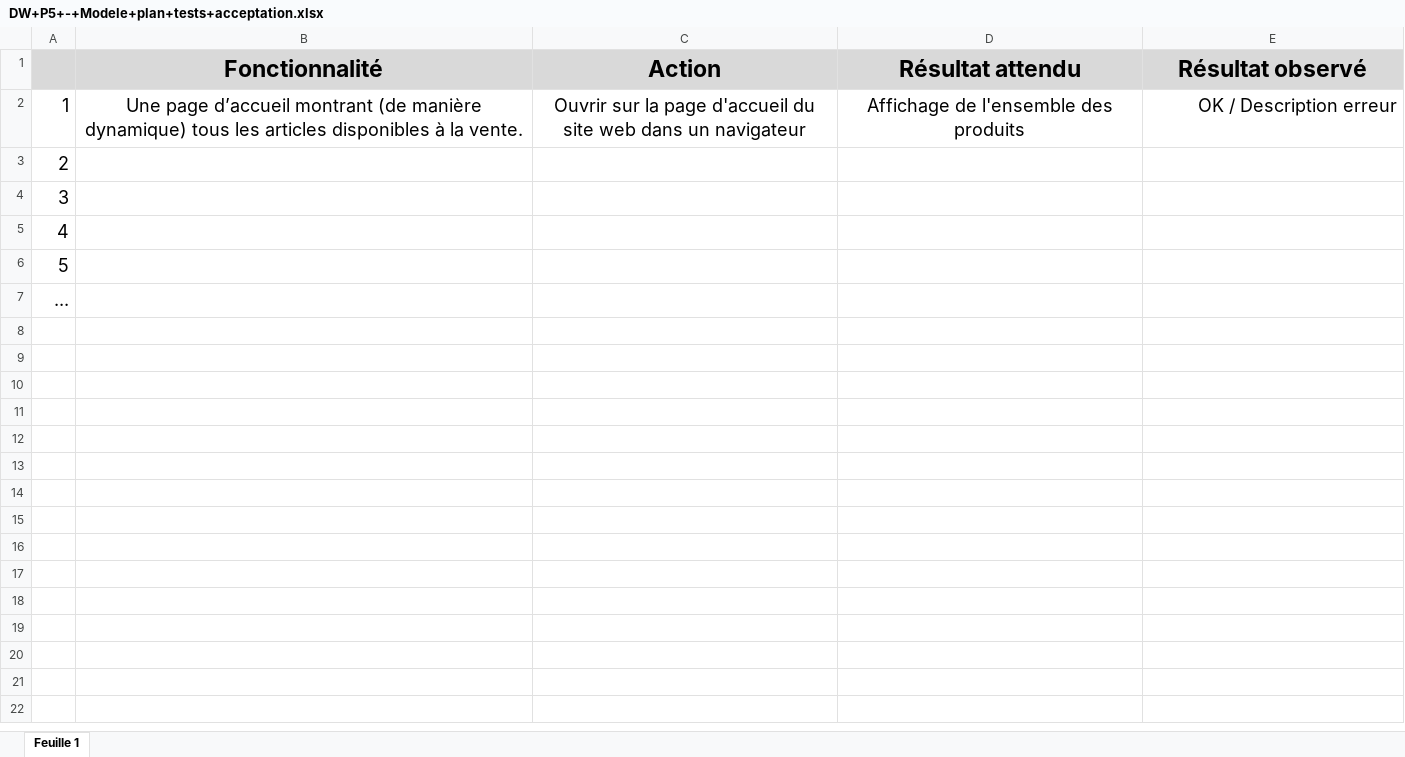
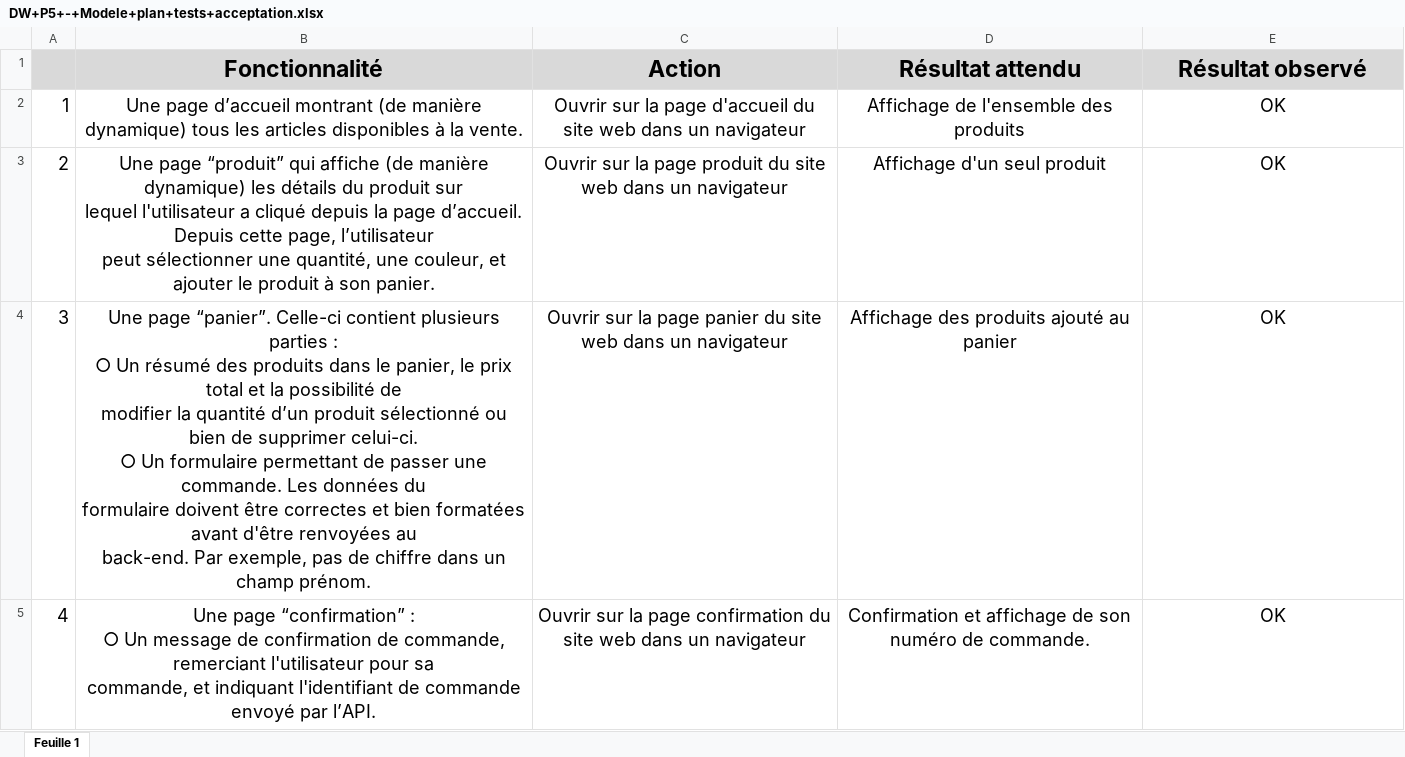
Before and after one commit to pltct/-OpenclassroomsProjet05_Kanap, an Excel workbook: DW+P5+-+Modele+plan+tests+acceptation.xlsx, sheet Feuille 1, drawn as a sheet; values as stored, in another font and other column widths than the file's, no borders; ↵ is a line break in a cell; the diff names each change by its address in the sheet, - before the commit and + after, or states it on an @@ line.

Commit message:
plan de test complété

```diff
--- a/DW+P5+-+Modele+plan+tests+acceptation.xlsx (sheet Feuille 1)
+++ b/DW+P5+-+Modele+plan+tests+acceptation.xlsx (sheet Feuille 1)
-E2 (Résultat observé): OK / Description erreur
+E2 (Résultat observé): OK
-E2 alignment: right
+E2 alignment: center
-B3 (Fonctionnalité): (empty)
+B3 (Fonctionnalité): Une page “produit” qui affiche (de manière dynamique) les détails du produit sur ↵ lequel l'utilisateur a cliqué depuis la page d’accueil. Depuis cette page, l’utilisateur ↵ peut sélectionner une quantité, une couleur, et ajouter le produit à son panier.
-C3 (Action): (empty)
+C3 (Action): Ouvrir sur la page produit du site web dans un navigateur
-D3 (Résultat attendu): (empty)
+D3 (Résultat attendu): Affichage d'un seul produit
-E3:E5 (Résultat observé): (empty)
+E3:E5 (Résultat observé): OK
-B4 (Fonctionnalité): (empty)
+B4 (Fonctionnalité): Une page “panier”. Celle-ci contient plusieurs parties : ↵ ○ Un résumé des produits dans le panier, le prix total et la possibilité de ↵ modifier la quantité d’un produit sélectionné ou bien de supprimer celui-ci. ↵ ○ Un formulaire permettant de passer une commande. Les données du ↵ formulaire doivent être correctes et bien formatées avant d'être renvoyées au ↵ back-end. Par exemple, pas de chiffre dans un champ prénom.
-C4 (Action): (empty)
+C4 (Action): Ouvrir sur la page panier du site web dans un navigateur
-D4 (Résultat attendu): (empty)
+D4 (Résultat attendu): Affichage des produits ajouté au panier
-B5 (Fonctionnalité): (empty)
+B5 (Fonctionnalité): Une page “confirmation” : ↵ ○ Un message de confirmation de commande, remerciant l'utilisateur pour sa ↵ commande, et indiquant l'identifiant de commande envoyé par l’API.
-C5 (Action): (empty)
+C5 (Action): Ouvrir sur la page confirmation du site web dans un navigateur
-D5 (Résultat attendu): (empty)
+D5 (Résultat attendu): Confirmation et affichage de son numéro de commande.
-row 6: 5
-row 7: ...
```
